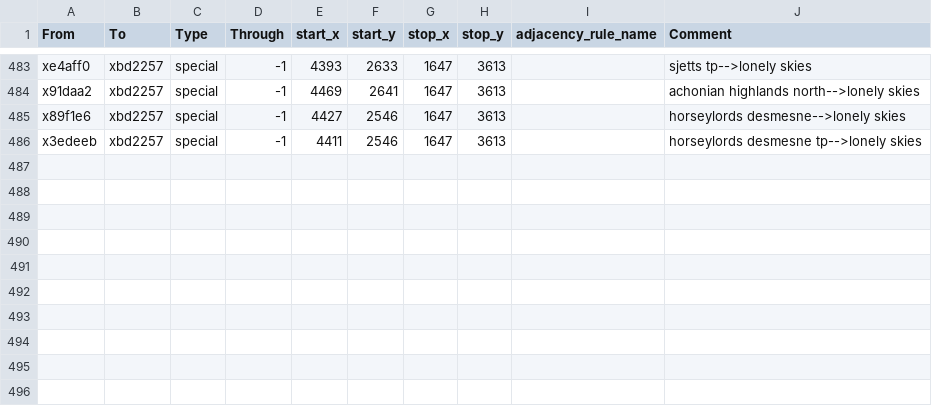
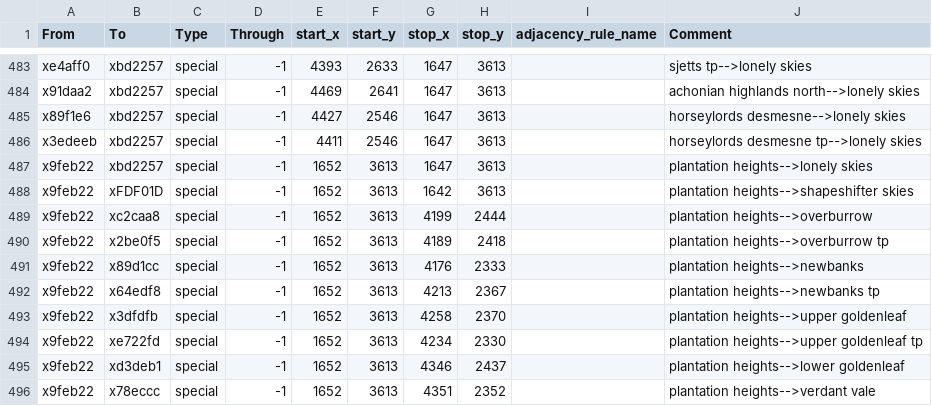
Before and after one commit to Nightingale1997/Realms-of-Exether, a CSV file: map_data/adjacencies.csv, drawn as a sheet; only a part is shown, gaps mark what is left out; the diff names each change by its address in the sheet, - before the commit and + after, or states it on an @@ line.

Commit message:
plantation heights

```diff
--- a/map_data/adjacencies.csv
+++ b/map_data/adjacencies.csv
+row 487: x9feb22 | xbd2257 | special | -1 | 1652 | 3613 | 1647 | 3613 |  | plantation heights-->lonely skies
+row 488: x9feb22 | xFDF01D | special | -1 | 1652 | 3613 | 1642 | 3613 |  | plantation heights-->shapeshifter skies
+row 489: x9feb22 | xc2caa8 | special | -1 | 1652 | 3613 | 4199 | 2444 |  | plantation heights-->overburrow
+row 490: x9feb22 | x2be0f5 | special | -1 | 1652 | 3613 | 4189 | 2418 |  | plantation heights-->overburrow tp
+row 491: x9feb22 | x89d1cc | special | -1 | 1652 | 3613 | 4176 | 2333 |  | plantation heights-->newbanks
+row 492: x9feb22 | x64edf8 | special | -1 | 1652 | 3613 | 4213 | 2367 |  | plantation heights-->newbanks tp
+row 493: x9feb22 | x3dfdfb | special | -1 | 1652 | 3613 | 4258 | 2370 |  | plantation heights-->upper goldenleaf
+row 494: x9feb22 | xe722fd | special | -1 | 1652 | 3613 | 4234 | 2330 |  | plantation heights-->upper goldenleaf tp
+row 495: x9feb22 | xd3deb1 | special | -1 | 1652 | 3613 | 4346 | 2437 |  | plantation heights-->lower goldenleaf
+row 496: x9feb22 | x78eccc | special | -1 | 1652 | 3613 | 4351 | 2352 |  | plantation heights-->verdant vale
```
Also changed, not shown: 7 other files.
